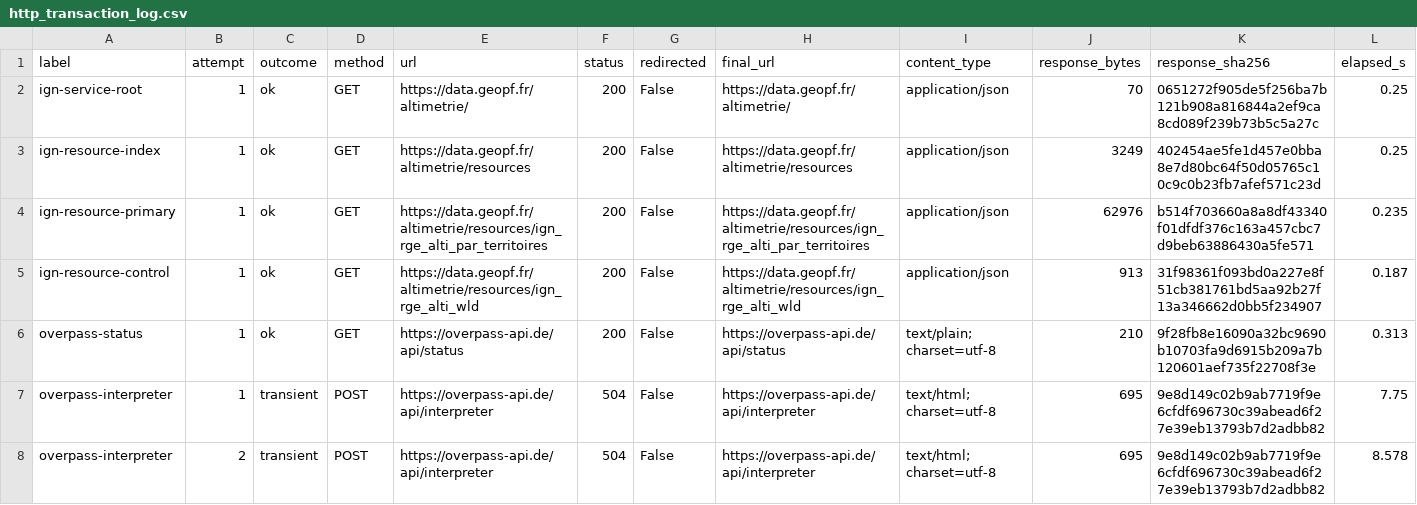
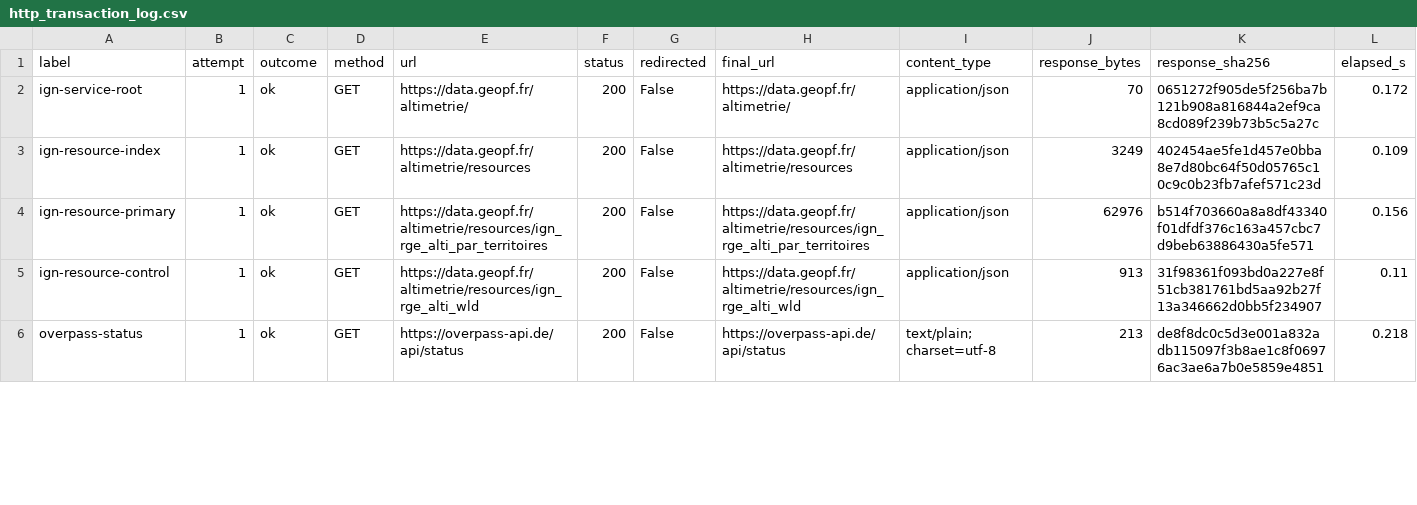
Before and after one commit to chtabay/longest-coasting-descent-france, a CSV file: outputs/phase1/live/http_transaction_log.csv, drawn as a sheet; only a part is shown; the diff covers the shown part only.

```diff
--- a/outputs/phase1/live/http_transaction_log.csv
+++ b/outputs/phase1/live/http_transaction_log.csv
@@ -1,8 +1,6 @@
 label,attempt,outcome,method,url,status,redirected,final_url,content_type,response_bytes,response_sha256,elapsed_s
-ign-service-root,1,ok,GET,https://data.geopf.fr/altimetrie/,200,False,https://data.geopf.fr/altimetrie/,application/json,70,0651272f905de5f256ba7b121b908a816844a2ef9ca8cd089f239b73b5c5a27c,0.25
-ign-resource-index,1,ok,GET,https://data.geopf.fr/altimetrie/resources,200,False,https://data.geopf.fr/altimetrie/resources,application/json,3249,402454ae5fe1d457e0bba8e7d80bc64f50d05765c10c9c0b23fb7afef571c23d,0.25
-ign-resource-primary,1,ok,GET,https://data.geopf.fr/altimetrie/resources/ign_rge_alti_par_territoires,200,False,https://data.geopf.fr/altimetrie/resources/ign_rge_alti_par_territoires,application/json,62976,b514f703660a8a8df43340f01dfdf376c163a457cbc7d9beb63886430a5fe571,0.235
-ign-resource-control,1,ok,GET,https://data.geopf.fr/altimetrie/resources/ign_rge_alti_wld,200,False,https://data.geopf.fr/altimetrie/resources/ign_rge_alti_wld,application/json,913,31f98361f093bd0a227e8f51cb381761bd5aa92b27f13a346662d0bb5f234907,0.187
-overpass-status,1,ok,GET,https://overpass-api.de/api/status,200,False,https://overpass-api.de/api/status,text/plain; charset=utf-8,210,9f28fb8e16090a32bc9690b10703fa9d6915b209a7b120601aef735f22708f3e,0.313
-overpass-interpreter,1,transient,POST,https://overpass-api.de/api/interpreter,504,False,https://overpass-api.de/api/interpreter,text/html; charset=utf-8,695,9e8d149c02b9ab7719f9e6cfdf696730c39abead6f27e39eb13793b7d2adbb82,7.75
-overpass-interpreter,2,transient,POST,https://overpass-api.de/api/interpreter,504,False,https://overpass-api.de/api/interpreter,text/html; charset=utf-8,695,9e8d149c02b9ab7719f9e6cfdf696730c39abead6f27e39eb13793b7d2adbb82,8.578
+ign-service-root,1,ok,GET,https://data.geopf.fr/altimetrie/,200,False,https://data.geopf.fr/altimetrie/,application/json,70,0651272f905de5f256ba7b121b908a816844a2ef9ca8cd089f239b73b5c5a27c,0.172
+ign-resource-index,1,ok,GET,https://data.geopf.fr/altimetrie/resources,200,False,https://data.geopf.fr/altimetrie/resources,application/json,3249,402454ae5fe1d457e0bba8e7d80bc64f50d05765c10c9c0b23fb7afef571c23d,0.109
+ign-resource-primary,1,ok,GET,https://data.geopf.fr/altimetrie/resources/ign_rge_alti_par_territoires,200,False,https://data.geopf.fr/altimetrie/resources/ign_rge_alti_par_territoires,application/json,62976,b514f703660a8a8df43340f01dfdf376c163a457cbc7d9beb63886430a5fe571,0.156
+ign-resource-control,1,ok,GET,https://data.geopf.fr/altimetrie/resources/ign_rge_alti_wld,200,False,https://data.geopf.fr/altimetrie/resources/ign_rge_alti_wld,application/json,913,31f98361f093bd0a227e8f51cb381761bd5aa92b27f13a346662d0bb5f234907,0.11
+overpass-status,1,ok,GET,https://overpass-api.de/api/status,200,False,https://overpass-api.de/api/status,text/plain; charset=utf-8,213,de8f8dc0c5d3e001a832adb115097f3b8ae1c8f06976ac3ae6a7b0e5859e4851,0.218
```
Also changed, not shown: 67 edited cells elsewhere in this file, outputs/phase1/live/elevation_source_comparison.csv, outputs/phase1/live/profile_simulations.csv, 40 other files.
